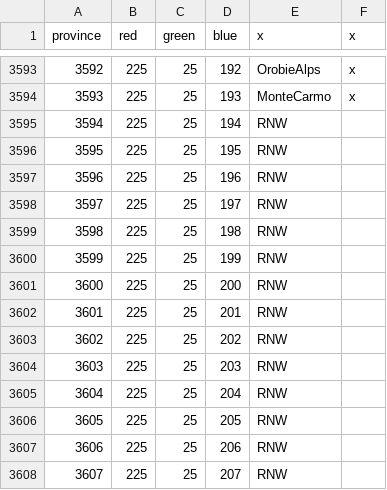
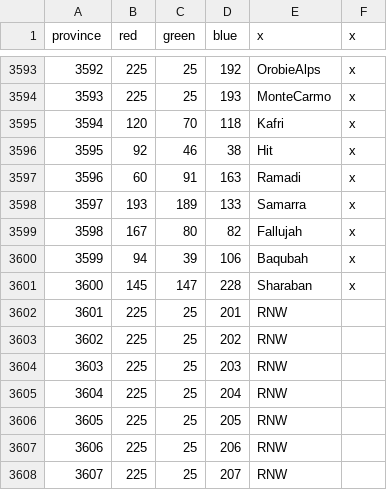
Before and after one commit to AlejandroGiner/Lux-in-Tenebris, a CSV file: map/definition.csv, drawn as a sheet; only a part is shown, gaps mark what is left out.

```diff
--- a/map/definition.csv
+++ b/map/definition.csv
@@ -3594,9 +3594,9 @@ province;red;green;blue;x;x
 3593;225;25;193;MonteCarmo;x
-3594;225;25;194;RNW
-3595;225;25;195;RNW
-3596;225;25;196;RNW
-3597;225;25;197;RNW
-3598;225;25;198;RNW
-3599;225;25;199;RNW
-3600;225;25;200;RNW
+3594;120;70;118;Kafri;x
+3595;92;46;38;Hit;x
+3596;60;91;163;Ramadi;x
+3597;193;189;133;Samarra;x
+3598;167;80;82;Fallujah;x
+3599;94;39;106;Baqubah;x
+3600;145;147;228;Sharaban;x
 3601;225;25;201;RNW
```
Also changed, not shown: 16 other files.
